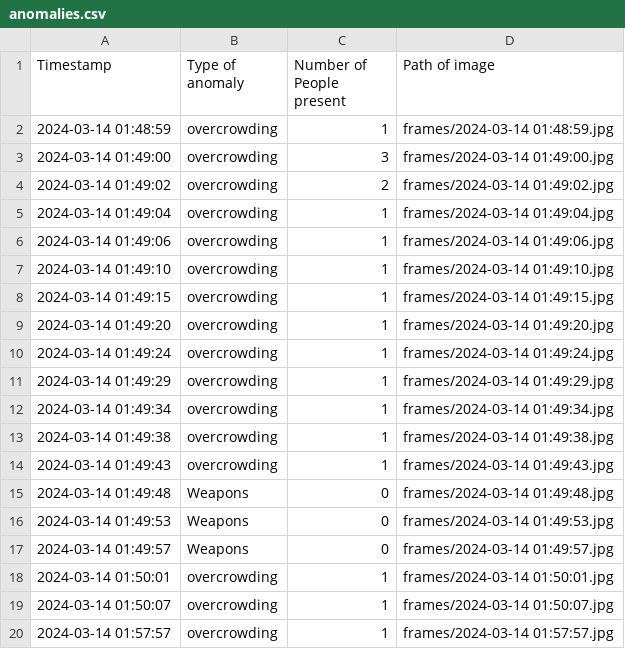
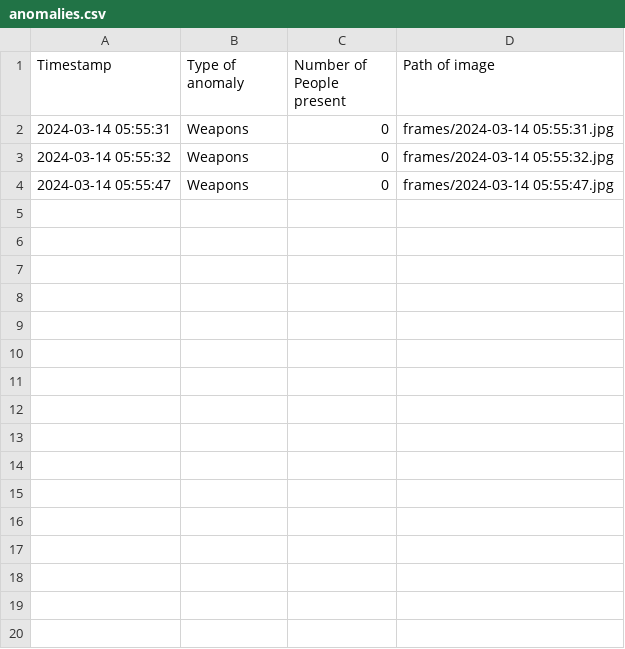
Before and after one commit to Adii2202/NAZAR-AI, a CSV file: anomalies.csv, drawn as a sheet; only a part is shown; the diff covers the shown part only.

```diff
--- a/anomalies.csv
+++ b/anomalies.csv
@@ -1,20 +1,4 @@
 Timestamp,Type of anomaly,Number of People present,Path of image
-2024-03-14 01:48:59,overcrowding,1,frames/2024-03-14 01:48:59.jpg
-2024-03-14 01:49:00,overcrowding,3,frames/2024-03-14 01:49:00.jpg
-2024-03-14 01:49:02,overcrowding,2,frames/2024-03-14 01:49:02.jpg
-2024-03-14 01:49:04,overcrowding,1,frames/2024-03-14 01:49:04.jpg
-2024-03-14 01:49:06,overcrowding,1,frames/2024-03-14 01:49:06.jpg
-2024-03-14 01:49:10,overcrowding,1,frames/2024-03-14 01:49:10.jpg
-2024-03-14 01:49:15,overcrowding,1,frames/2024-03-14 01:49:15.jpg
-2024-03-14 01:49:20,overcrowding,1,frames/2024-03-14 01:49:20.jpg
-2024-03-14 01:49:24,overcrowding,1,frames/2024-03-14 01:49:24.jpg
-2024-03-14 01:49:29,overcrowding,1,frames/2024-03-14 01:49:29.jpg
-2024-03-14 01:49:34,overcrowding,1,frames/2024-03-14 01:49:34.jpg
-2024-03-14 01:49:38,overcrowding,1,frames/2024-03-14 01:49:38.jpg
-2024-03-14 01:49:43,overcrowding,1,frames/2024-03-14 01:49:43.jpg
-2024-03-14 01:49:48,Weapons,0,frames/2024-03-14 01:49:48.jpg
-2024-03-14 01:49:53,Weapons,0,frames/2024-03-14 01:49:53.jpg
-2024-03-14 01:49:57,Weapons,0,frames/2024-03-14 01:49:57.jpg
-2024-03-14 01:50:01,overcrowding,1,frames/2024-03-14 01:50:01.jpg
-2024-03-14 01:50:07,overcrowding,1,frames/2024-03-14 01:50:07.jpg
-2024-03-14 01:57:57,overcrowding,1,frames/2024-03-14 01:57:57.jpg
+2024-03-14 05:55:31,Weapons,0,frames/2024-03-14 05:55:31.jpg
+2024-03-14 05:55:32,Weapons,0,frames/2024-03-14 05:55:32.jpg
+2024-03-14 05:55:47,Weapons,0,frames/2024-03-14 05:55:47.jpg
```
Also changed, not shown: 13 removed rows elsewhere in this file, 3 other files.
